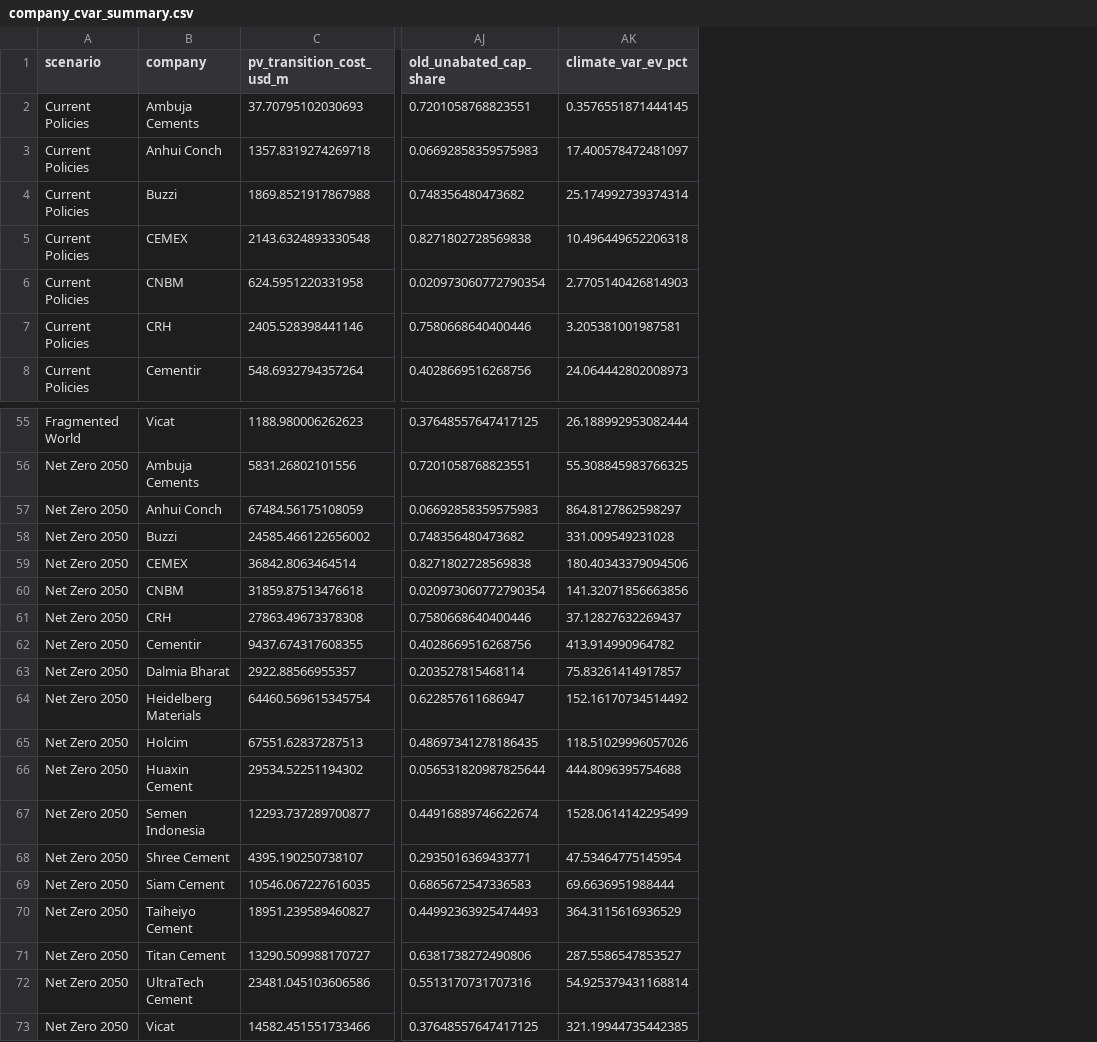
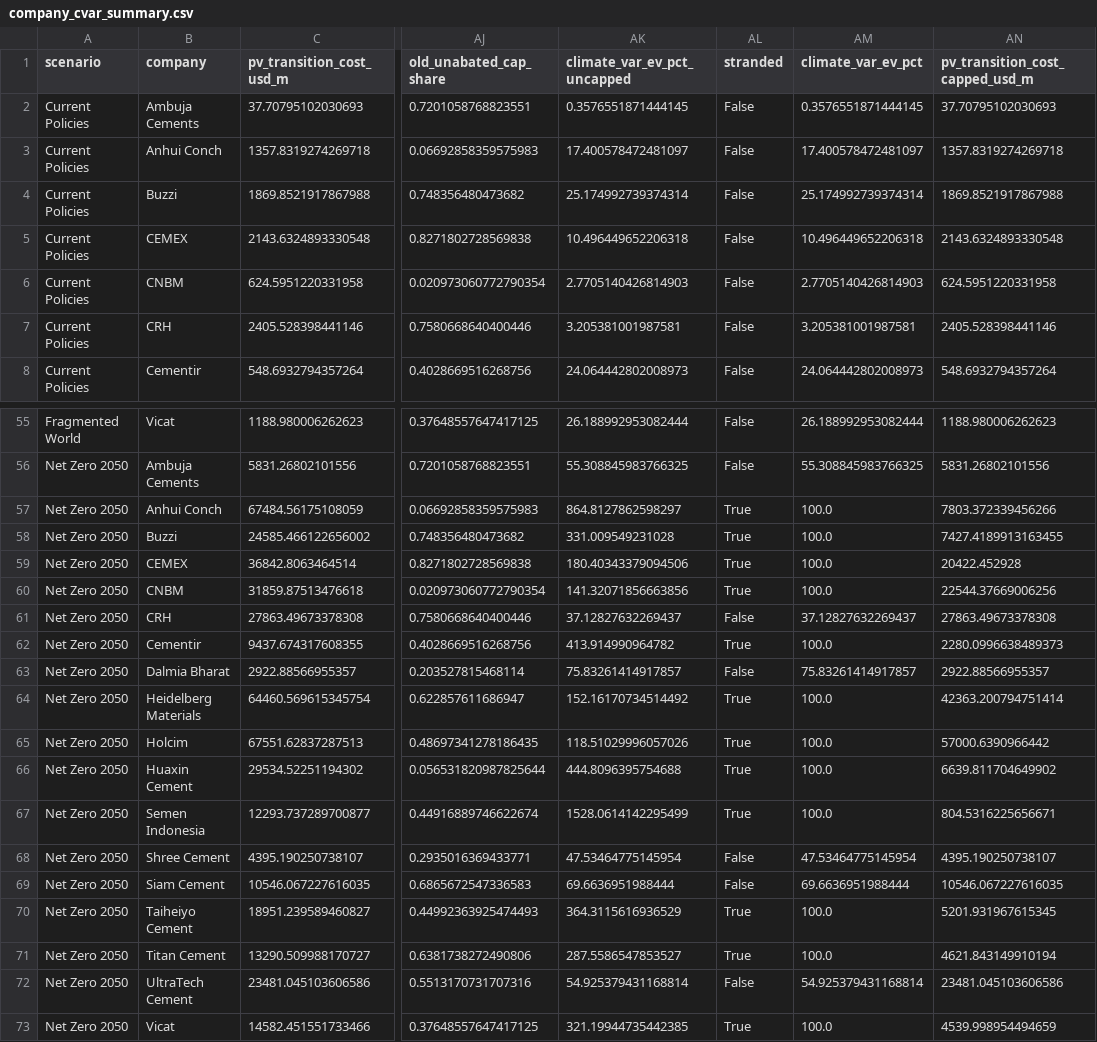
Before and after one commit to ditricollaku/aidams-cement-cvar, a CSV file: data/processed/company_cvar_summary.csv, drawn as a sheet; only a part is shown, gaps mark what is left out; addresses are those after the commit; the diff covers the shown part only; the diff names each change by its address in the sheet, - before the commit and + after, or states it on an @@ line.

Commit message:
Apply 100% EV cap on Climate VaR, flag stranded firms, regenerate outputs

```diff
--- a/data/processed/company_cvar_summary.csv
+++ b/data/processed/company_cvar_summary.csv
+column AK (climate_var_ev_pct_uncapped), rows 2-8: 0.3576551871444145 | 17.400578472481097 | 25.174992739374314 | 10.496449652206318 | 2.7705140426814903 | 3.205381001987581 | 24.064442802008973; rows 55-73: 26.188992953082444 | 55.308845983766325 | 864.8127862598297 | 331.009549231028 | 180.40343379094506 | 141.32071856663856 | 37.12827632269437 | 413.914990964782 | 75.83261414917857 | 152.16170734514492 | 118.51029996057026 | 444.8096395754688 | 1528.0614142295499 | 47.53464775145954 | 69.6636951988444 | 364.3115616936529 | 287.5586547853527 | 54.925379431168814 | 321.19944735442385
+column AL (stranded), rows 2-8: all False; rows 55-73: False | False | True | True | True | True | False | True | False | True | True | True | True | False | False | True | True | False | True
+column AN (pv_transition_cost_capped_usd_m), rows 2-8: 37.70795102030693 | 1357.8319274269718 | 1869.8521917867988 | 2143.6324893330548 | 624.5951220331958 | 2405.528398441146 | 548.6932794357264; rows 55-73: 1188.980006262623 | 5831.26802101556 | 7803.372339456266 | 7427.4189913163455 | 20422.452928 | 22544.37669006256 | 27863.49673378308 | 2280.0996638489373 | 2922.88566955357 | 42363.200794751414 | 57000.6390966442 | 6639.811704649902 | 804.5316225656671 | 4395.190250738107 | 10546.067227616035 | 5201.931967615345 | 4621.843149910194 | 23481.045103606586 | 4539.998954494659
-AM57 (climate_var_ev_pct): 864.8127862598297
+AM57 (climate_var_ev_pct): 100.0
-AM58 (climate_var_ev_pct): 331.009549231028
+AM58 (climate_var_ev_pct): 100.0
-AM59 (climate_var_ev_pct): 180.40343379094506
+AM59 (climate_var_ev_pct): 100.0
-AM60 (climate_var_ev_pct): 141.32071856663856
+AM60 (climate_var_ev_pct): 100.0
-AM62 (climate_var_ev_pct): 413.914990964782
+AM62 (climate_var_ev_pct): 100.0
-AM64 (climate_var_ev_pct): 152.16170734514492
+AM64 (climate_var_ev_pct): 100.0
-AM65 (climate_var_ev_pct): 118.51029996057026
+AM65 (climate_var_ev_pct): 100.0
-AM66 (climate_var_ev_pct): 444.8096395754688
+AM66 (climate_var_ev_pct): 100.0
-AM67 (climate_var_ev_pct): 1528.0614142295499
+AM67 (climate_var_ev_pct): 100.0
-AM70 (climate_var_ev_pct): 364.3115616936529
+AM70 (climate_var_ev_pct): 100.0
-AM71 (climate_var_ev_pct): 287.5586547853527
+AM71 (climate_var_ev_pct): 100.0
-AM73 (climate_var_ev_pct): 321.19944735442385
+AM73 (climate_var_ev_pct): 100.0
```
Also changed, not shown: 4 edited cells elsewhere in this file, data/processed/mc_company_cvar_intervals.csv, data/processed/portfolio_cvar_comparison.csv, 21 other files.
